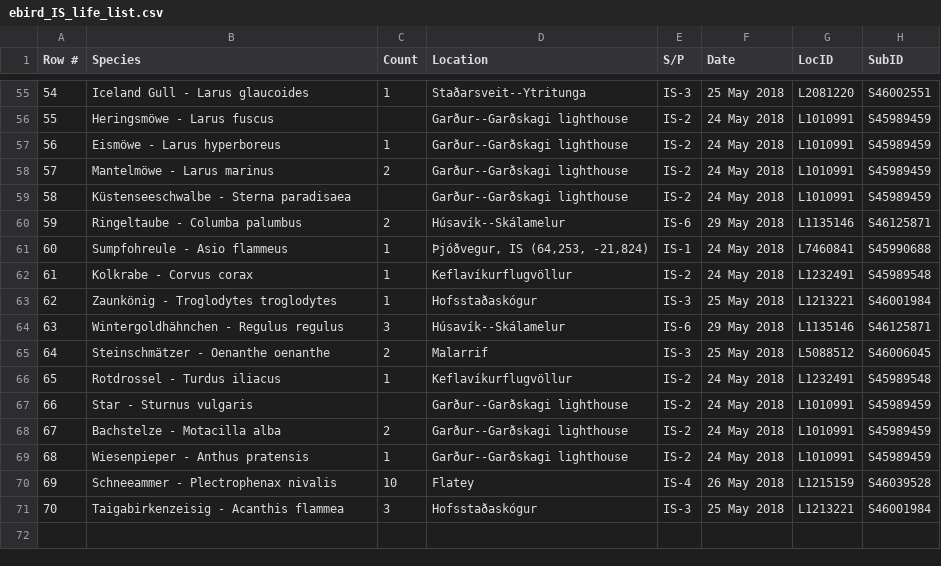
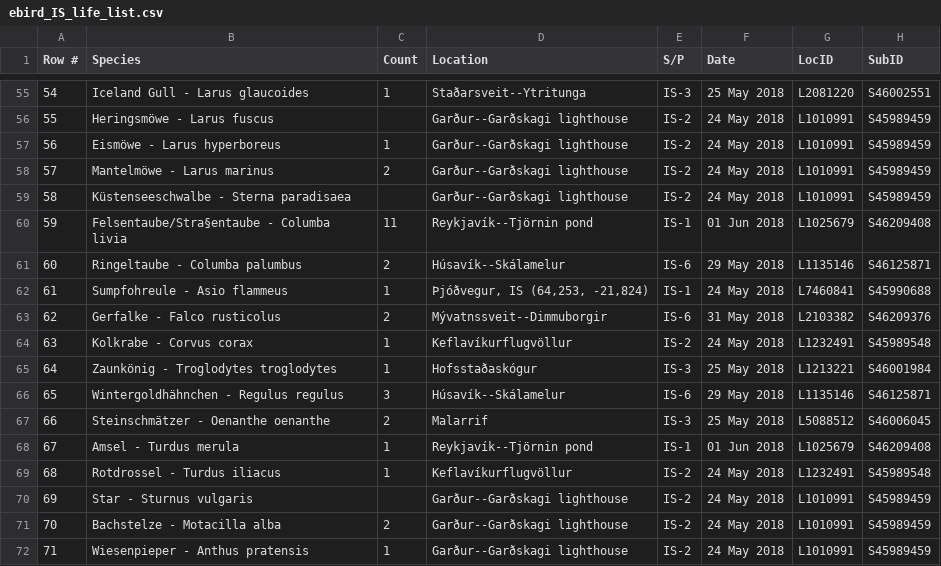
Before and after one commit to faulpaul/birding, a CSV file: scripts/lifelists/ebird_IS_life_list.csv, drawn as a sheet; only a part is shown, gaps mark what is left out; the shorter side is filled out with more unchanged rows; addresses are those after the commit; the diff names each change by its address in the sheet, - before the commit and + after, or states it on an @@ line.

Commit message:
Add files via upload

```diff
--- a/scripts/lifelists/ebird_IS_life_list.csv
+++ b/scripts/lifelists/ebird_IS_life_list.csv
+row 60: 59 | Felsentaube/Stra§entaube - Columba livia | 11 | Reykjavík--Tjörnin pond | IS-1 | 01 Jun 2018 | L1025679 | S46209408
@@ column A (Row #) renumbered from row 61 down @@
+row 63: 62 | Gerfalke - Falco rusticolus | 2 | Mývatnssveit--Dimmuborgir | IS-6 | 31 May 2018 | L2103382 | S46209376
+row 68: 67 | Amsel - Turdus merula | 1 | Reykjavík--Tjörnin pond | IS-1 | 01 Jun 2018 | L1025679 | S46209408
```
